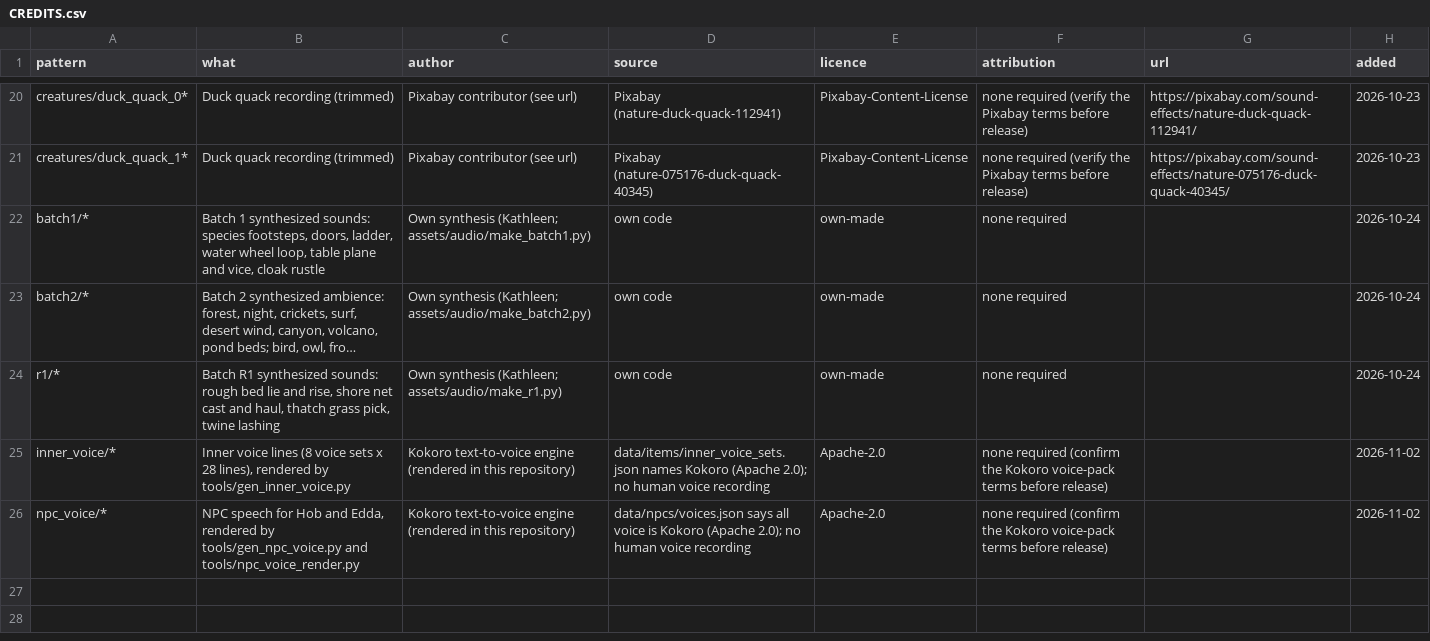
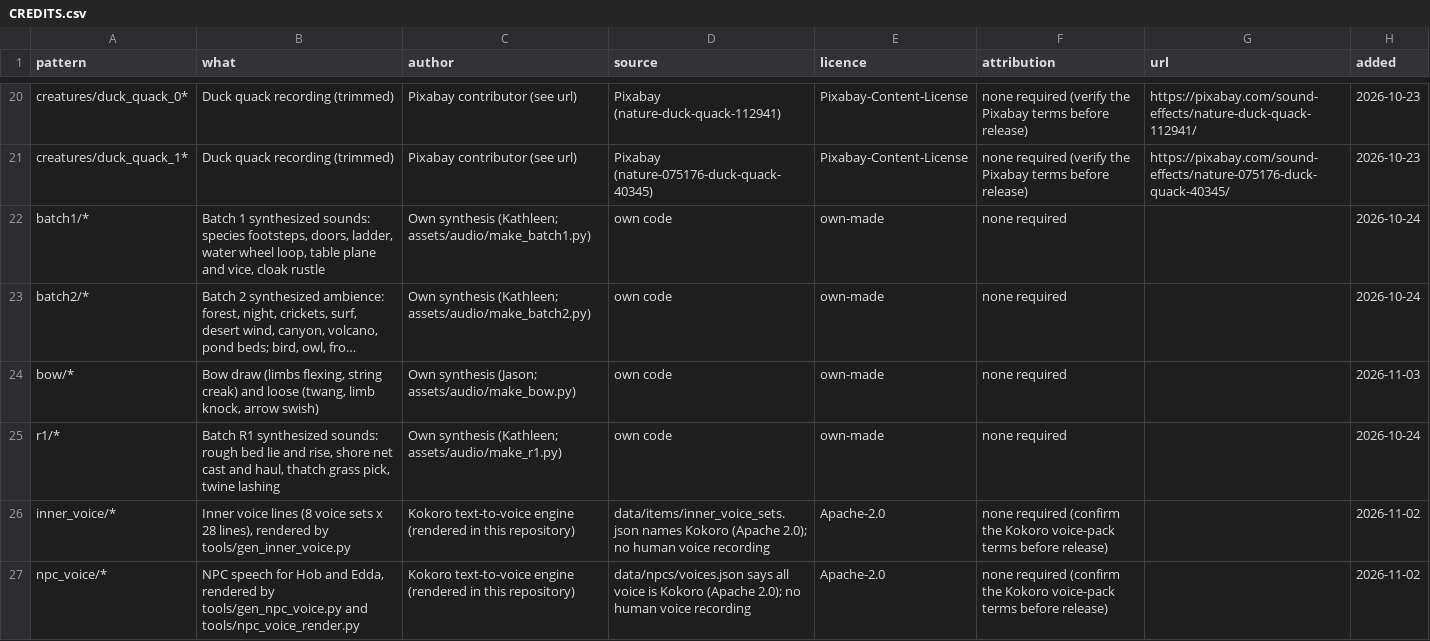
Before and after one commit to DSul3791/DynastyALWL, a CSV file: assets/audio/CREDITS.csv, drawn as a sheet; only a part is shown, gaps mark what is left out; long unchanged cells end in …; the diff names each change by its address in the sheet, - before the commit and + after, or states it on an @@ line.

```diff
--- a/assets/audio/CREDITS.csv
+++ b/assets/audio/CREDITS.csv
+row 24: bow/* | Bow draw (limbs flexing, string creak) and loose (twang, limb knock, arrow swish) | Own synthesis (Jason; assets/audio/make_bow.py) | own code | own-made | none required |  | 2026-11-03
```
Also changed, not shown: 13 other files.
